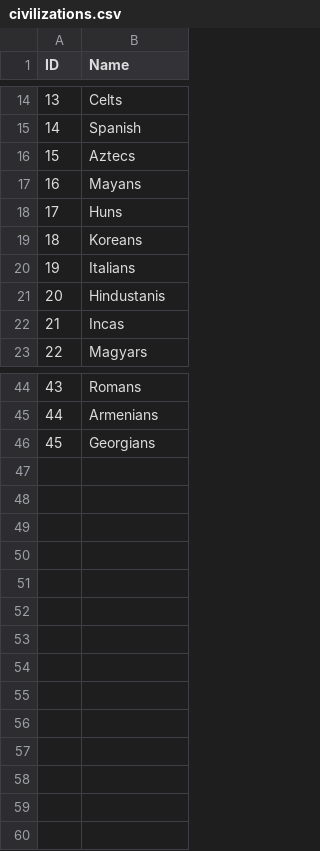
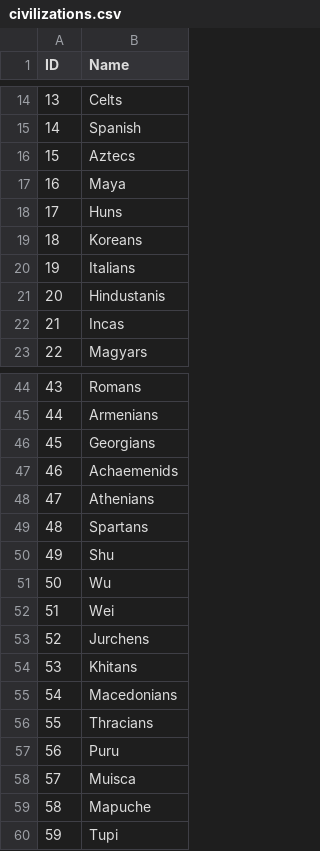
Before and after one commit to chris-h-sg/aoe2-squire, a CSV file: data/civilizations.csv, drawn as a sheet; only a part is shown, gaps mark what is left out.

```diff
--- a/data/civilizations.csv
+++ b/data/civilizations.csv
@@ -16,3 +16,3 @@
 15,Aztecs
-16,Mayans
+16,Maya
 17,Huns
@@ -46 +46,15 @@
 45,Georgians
+46,Achaemenids
+47,Athenians
+48,Spartans
+49,Shu
+50,Wu
+51,Wei
+52,Jurchens
+53,Khitans
+54,Macedonians
+55,Thracians
+56,Puru
+57,Muisca
+58,Mapuche
+59,Tupi
```
Also changed, not shown: 6 other files.
